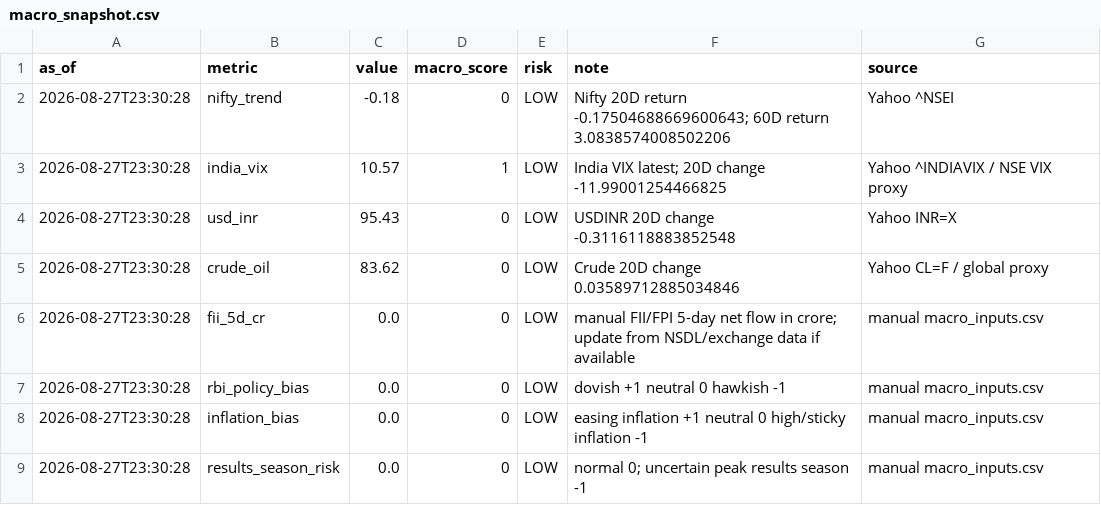
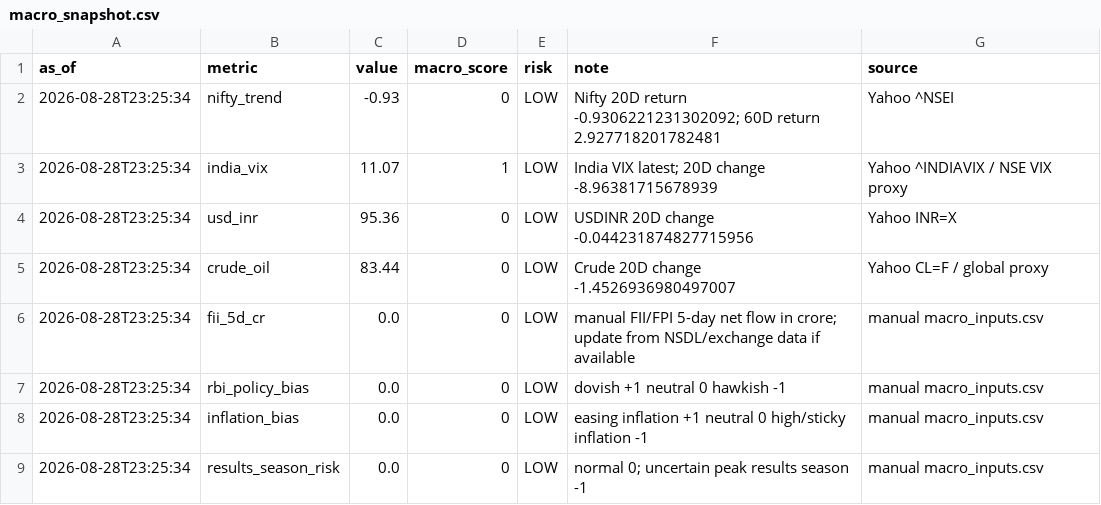
Before and after one commit to abhishekb1991/Swingtradingapp, a CSV file: macro_snapshot.csv, drawn as a sheet.

```diff
--- a/macro_snapshot.csv
+++ b/macro_snapshot.csv
@@ -1,9 +1,9 @@
 as_of,metric,value,macro_score,risk,note,source
-2026-08-27T23:30:28,nifty_trend,-0.18,0,LOW,Nifty 20D return -0.17504688669600643; 60D return 3.0838574008502206,Yahoo ^NSEI
-2026-08-27T23:30:28,india_vix,10.57,1,LOW,India VIX latest; 20D change -11.99001254466825,Yahoo ^INDIAVIX / NSE VIX proxy
-2026-08-27T23:30:28,usd_inr,95.43,0,LOW,USDINR 20D change -0.3116118883852548,Yahoo INR=X
-2026-08-27T23:30:28,crude_oil,83.62,0,LOW,Crude 20D change 0.03589712885034846,Yahoo CL=F / global proxy
-2026-08-27T23:30:28,fii_5d_cr,0.0,0,LOW,manual FII/FPI 5-day net flow in crore; update from NSDL/exchange data if available,manual macro_inputs.csv
-2026-08-27T23:30:28,rbi_policy_bias,0.0,0,LOW,dovish +1 neutral 0 hawkish -1,manual macro_inputs.csv
-2026-08-27T23:30:28,inflation_bias,0.0,0,LOW,easing inflation +1 neutral 0 high/sticky inflation -1,manual macro_inputs.csv
-2026-08-27T23:30:28,results_season_risk,0.0,0,LOW,normal 0; uncertain peak results season -1,manual macro_inputs.csv
+2026-08-28T23:25:34,nifty_trend,-0.93,0,LOW,Nifty 20D return -0.9306221231302092; 60D return 2.927718201782481,Yahoo ^NSEI
+2026-08-28T23:25:34,india_vix,11.07,1,LOW,India VIX latest; 20D change -8.96381715678939,Yahoo ^INDIAVIX / NSE VIX proxy
+2026-08-28T23:25:34,usd_inr,95.36,0,LOW,USDINR 20D change -0.044231874827715956,Yahoo INR=X
+2026-08-28T23:25:34,crude_oil,83.44,0,LOW,Crude 20D change -1.4526936980497007,Yahoo CL=F / global proxy
+2026-08-28T23:25:34,fii_5d_cr,0.0,0,LOW,manual FII/FPI 5-day net flow in crore; update from NSDL/exchange data if available,manual macro_inputs.csv
+2026-08-28T23:25:34,rbi_policy_bias,0.0,0,LOW,dovish +1 neutral 0 hawkish -1,manual macro_inputs.csv
+2026-08-28T23:25:34,inflation_bias,0.0,0,LOW,easing inflation +1 neutral 0 high/sticky inflation -1,manual macro_inputs.csv
+2026-08-28T23:25:34,results_season_risk,0.0,0,LOW,normal 0; uncertain peak results season -1,manual macro_inputs.csv
```
Also changed, not shown: sector_snapshot.csv, 4 other files.
